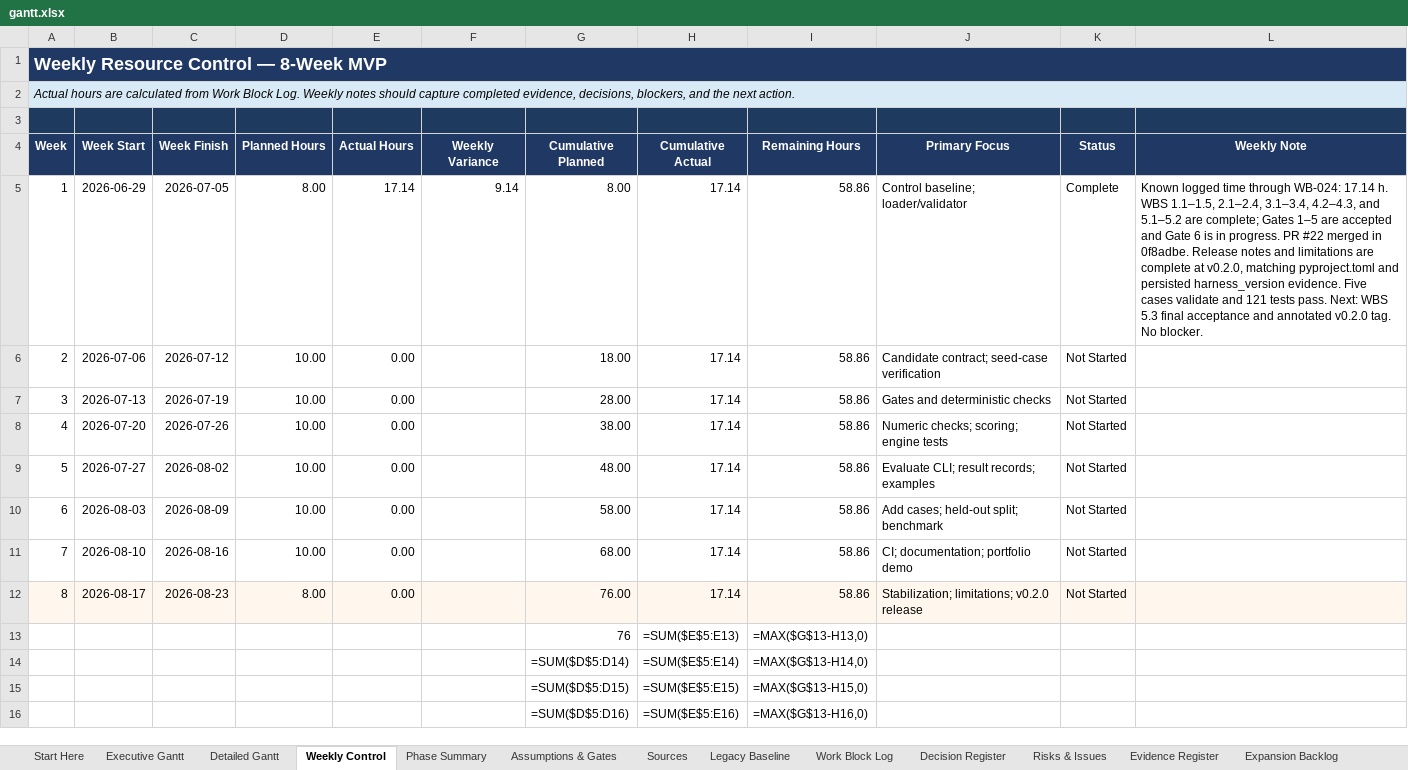
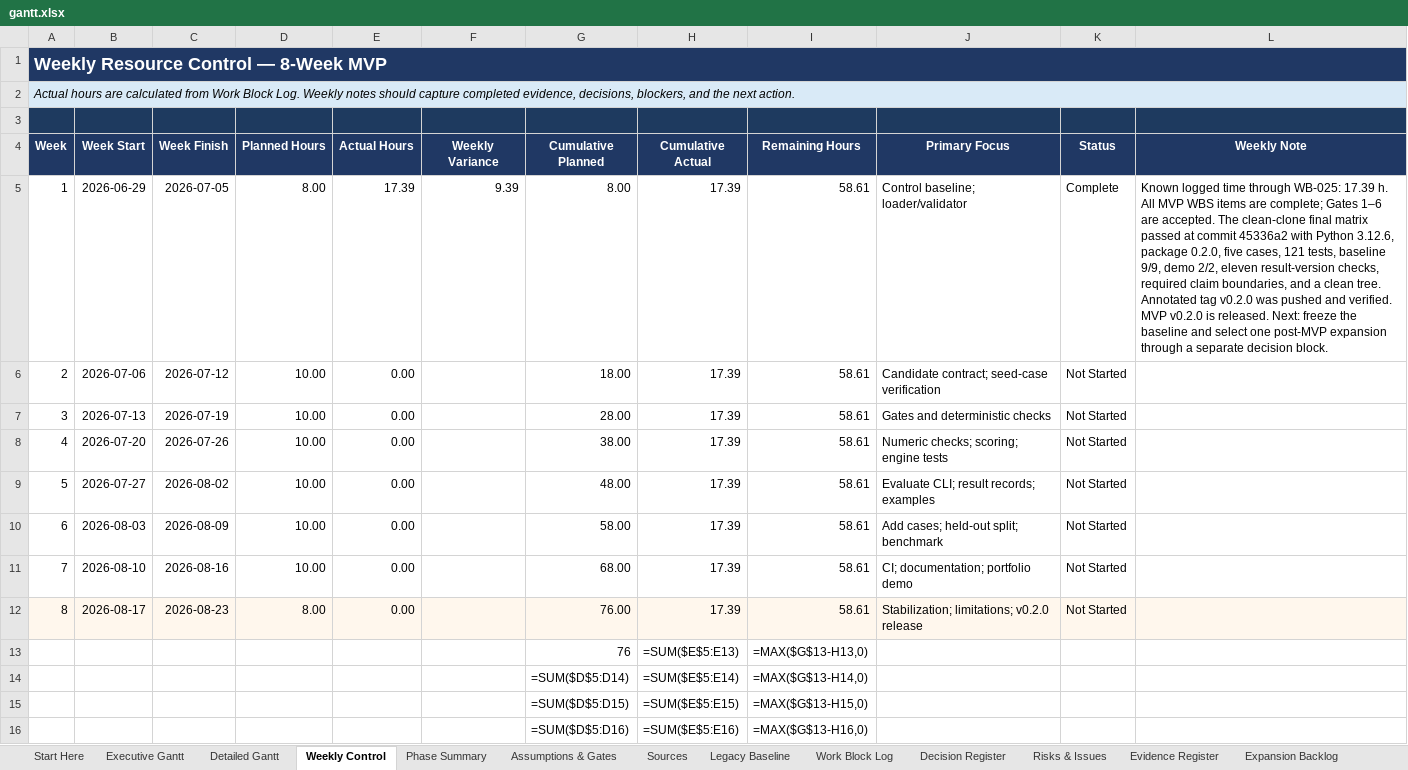
Before and after one commit to Jason-Jensen/mechanical-technical-document-evaluation-harness, an Excel workbook: gantt.xlsx, sheet Weekly Control, drawn as a sheet; only a part is shown; values as stored, in another font and other column widths than the file's, no borders; formulas without a stored value are shown as written; charts and pictures and conditional formats not drawn; the diff names each change by its address in the sheet, - before the commit and + after, or states it on an @@ line.

Commit message:
Record v0.2.0 release acceptance and close MVP

```diff
--- a/gantt.xlsx (sheet Weekly Control)
+++ b/gantt.xlsx (sheet Weekly Control)
-E5 (Actual Hours): 17.14
+E5 (Actual Hours): 17.39
-F5 (Weekly Variance): 9.14
+F5 (Weekly Variance): 9.39
-H5:H12 (Cumulative Actual): 17.14
+H5:H12 (Cumulative Actual): 17.39
-I5:I12 (Remaining Hours): 58.86
+I5:I12 (Remaining Hours): 58.61
-L5 (Weekly Note): …time through WB-024: 17.14 h. WBS 1.1–1.5, 2.1–2.4, 3.1–3.4, 4.2–4.3, and 5.1–5.2 are complete; Gates 1–5 are accepted and Gate 6 is in progress. PR #22 merged in 0f8adbe. Release notes and limitations are complete at v0.2.0, matching pyproject.toml and persisted harness_version evidence. Five cases validate and 121 tests pass. Next: WBS 5.3 final acceptance and annotated v0.2.0 tag. No blocker.
+L5 (Weekly Note): …time through WB-025: 17.39 h. All MVP WBS items are complete; Gates 1–6 are accepted. The clean-clone final matrix passed at commit 45336a2 with Python 3.12.6, package 0.2.0, five cases, 121 tests, baseline 9/9, demo 2/2, eleven result-version checks, required claim boundaries, and a clean tree. Annotated tag v0.2.0 was pushed and verified. MVP v0.2.0 is released. Next: freeze the baseline and select one post-MVP expansion through a separate decision block.
```
Also changed, not shown: sheet AI Context, sheet MVP Dashboard, sheet Detailed Gantt, sheet Work Block Log, sheet Evidence Register, sheet Decision Register, 5 more sheets, charts or pictures, 2 other files.
